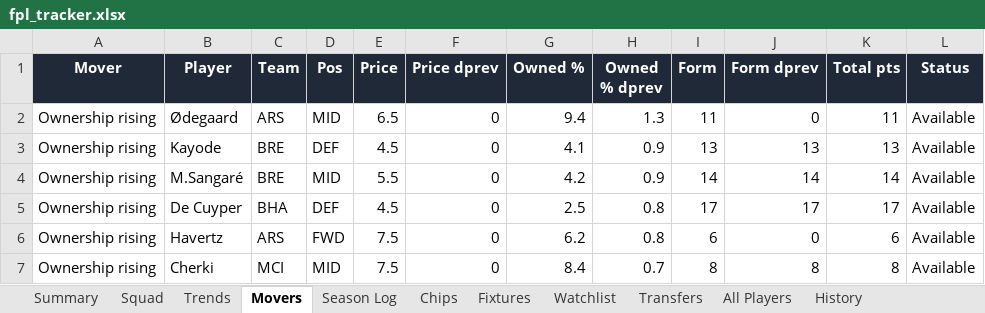
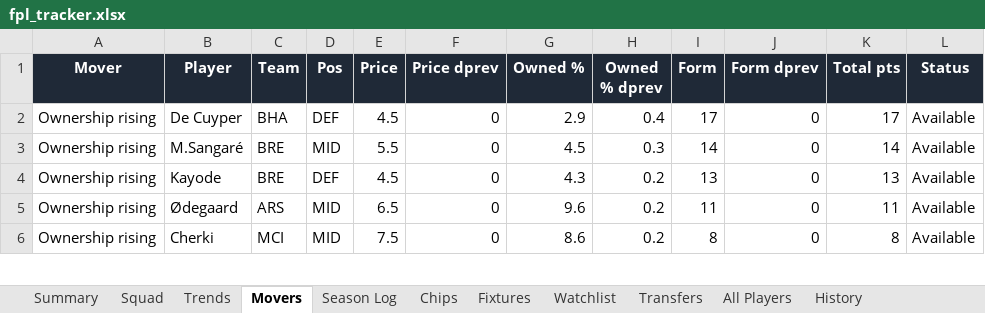
Before and after one commit to therealsammy/fpl, an Excel workbook: fpl_tracker.xlsx, sheet Movers, drawn as a sheet; only a part is shown; values as stored, in another font and other column widths than the file's, no borders; removed rows and columns are numbered as before the commit, all else as after; the diff covers the shown part only; the diff names each change by its address in the sheet, - before the commit and + after, or states it on an @@ line.

```diff
--- a/fpl_tracker.xlsx (sheet Movers)
+++ b/fpl_tracker.xlsx (sheet Movers)
-row 2: Ownership rising | Ødegaard | ARS | MID | 6.5 | 0 | 9.4 | 1.3 | 11 | 0 | 11 | Available
-B2 (Player): Kayode
+B2 (Player): De Cuyper
-C2 (Team): BRE
+C2 (Team): BHA
-G2 (Owned %): 4.1
+G2 (Owned %): 2.9
-H2 (Owned % dprev): 0.9
+H2 (Owned % dprev): 0.4
-I2 (Form): 13
+I2 (Form): 17
-J2 (Form dprev): 13
+J2 (Form dprev): 0
-K2 (Total pts): 13
+K2 (Total pts): 17
-G3 (Owned %): 4.2
+G3 (Owned %): 4.5
-H3 (Owned % dprev): 0.9
+H3 (Owned % dprev): 0.3
-J3 (Form dprev): 14
+J3 (Form dprev): 0
-B4 (Player): De Cuyper
+B4 (Player): Kayode
-C4 (Team): BHA
+C4 (Team): BRE
-G4 (Owned %): 2.5
+G4 (Owned %): 4.3
-H4:H5 (Owned % dprev): 0.8
+H4:H5 (Owned % dprev): 0.2
-I4 (Form): 17
+I4 (Form): 13
-J4 (Form dprev): 17
+J4 (Form dprev): 0
-K4 (Total pts): 17
+K4 (Total pts): 13
-B5 (Player): Havertz
+B5 (Player): Ødegaard
-D5 (Pos): FWD
+D5 (Pos): MID
-E5 (Price): 7.5
+E5 (Price): 6.5
-G5 (Owned %): 6.2
+G5 (Owned %): 9.6
-I5 (Form): 6
+I5 (Form): 11
-K5 (Total pts): 6
+K5 (Total pts): 11
-G6 (Owned %): 8.4
+G6 (Owned %): 8.6
-H6 (Owned % dprev): 0.7
+H6 (Owned % dprev): 0.2
-J6 (Form dprev): 8
+J6 (Form dprev): 0
```
Also changed, not shown: 13 added rows, 12 removed rows and 93 edited cells elsewhere in this sheet, sheet History, sheet All Players, sheet Watchlist, sheet Trends, sheet Squad, sheet Summary, 1 other file.
